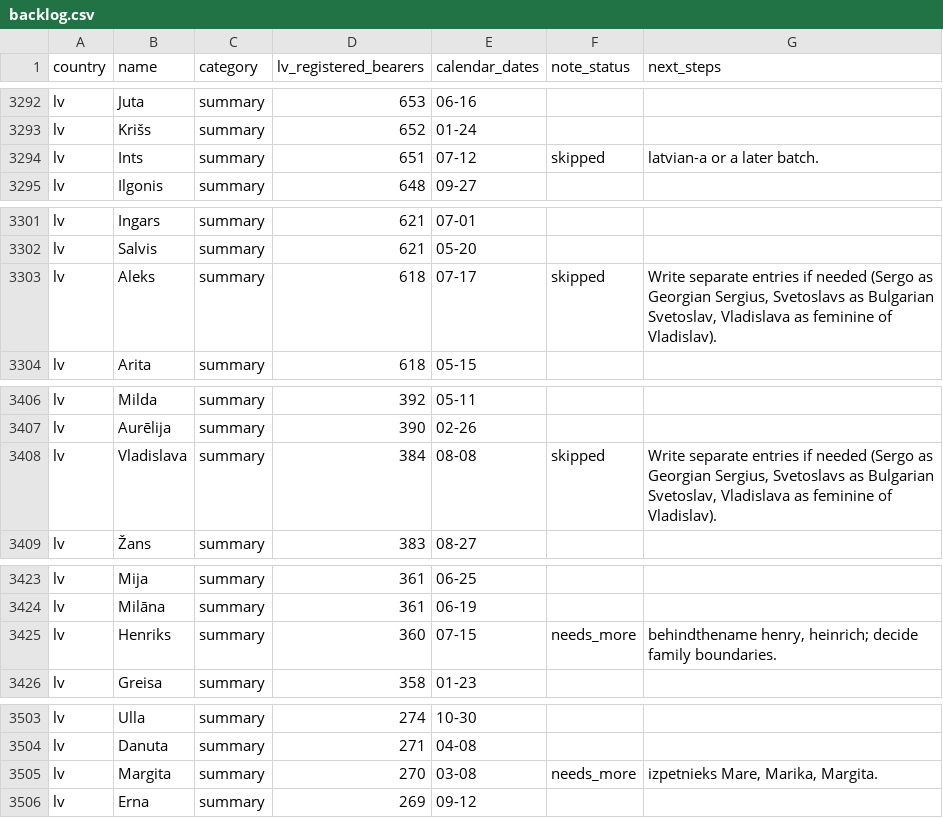
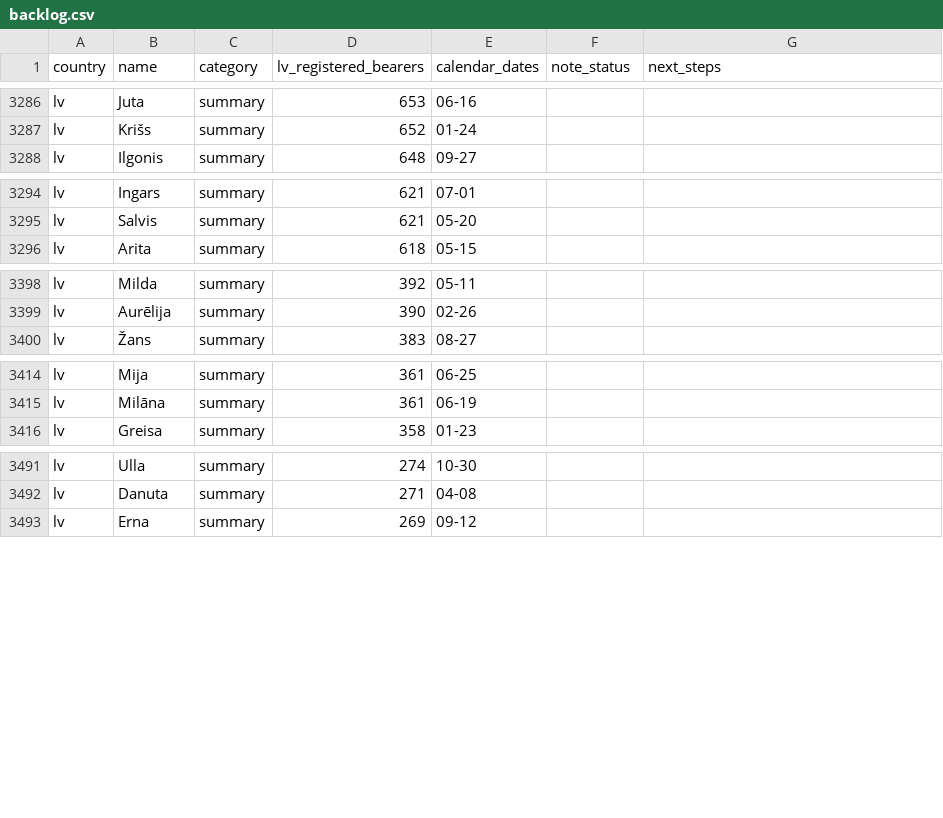
Before and after one commit to nimda5/baltic-widgets, a CSV file: research/namedays/backlog.csv, drawn as a sheet; only a part is shown, gaps mark what is left out; the diff covers the shown part only.

```diff
--- a/research/namedays/backlog.csv
+++ b/research/namedays/backlog.csv
@@ -3293,3 +3287,2 @@ lv,Juta,summary,653,06-16,,
 lv,Krišs,summary,652,01-24,,
-lv,Ints,summary,651,07-12,skipped,latvian-a or a later batch.
 lv,Ilgonis,summary,648,09-27,,
@@ -3302,3 +3295,2 @@ lv,Ingars,summary,621,07-01,,
 lv,Salvis,summary,621,05-20,,
-lv,Aleks,summary,618,07-17,skipped,"Write separate entries if needed (Sergo as Georgian Sergius, Svetoslavs as Bulgarian Svetoslav, Vladislava as feminine of Vladislav)."
 lv,Arita,summary,618,05-15,,
@@ -3407,3 +3399,2 @@ lv,Milda,summary,392,05-11,,
 lv,Aurēlija,summary,390,02-26,,
-lv,Vladislava,summary,384,08-08,skipped,"Write separate entries if needed (Sergo as Georgian Sergius, Svetoslavs as Bulgarian Svetoslav, Vladislava as feminine of Vladislav)."
 lv,Žans,summary,383,08-27,,
@@ -3424,3 +3415,2 @@ lv,Mija,summary,361,06-25,,
 lv,Milāna,summary,361,06-19,,
-lv,Henriks,summary,360,07-15,needs_more,"behindthename henry, heinrich; decide family boundaries."
 lv,Greisa,summary,358,01-23,,
@@ -3504,3 +3492,2 @@ lv,Ulla,summary,274,10-30,,
 lv,Danuta,summary,271,04-08,,
-lv,Margita,summary,270,03-08,needs_more,"izpetnieks Mare, Marika, Margita."
 lv,Erna,summary,269,09-12,,
```
Also changed, not shown: 16 removed rows and 7 edited cells elsewhere in this file, 19 other files.
